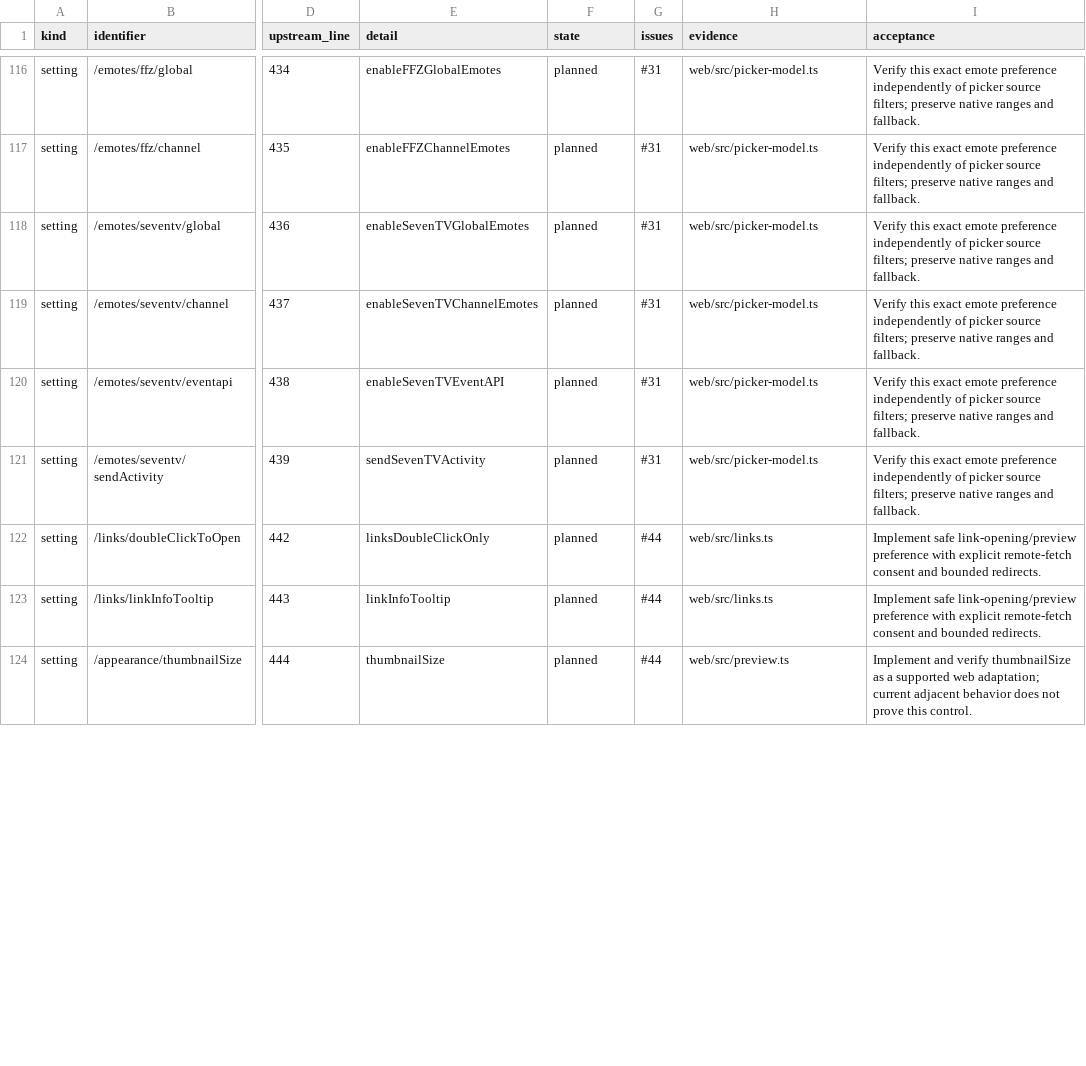
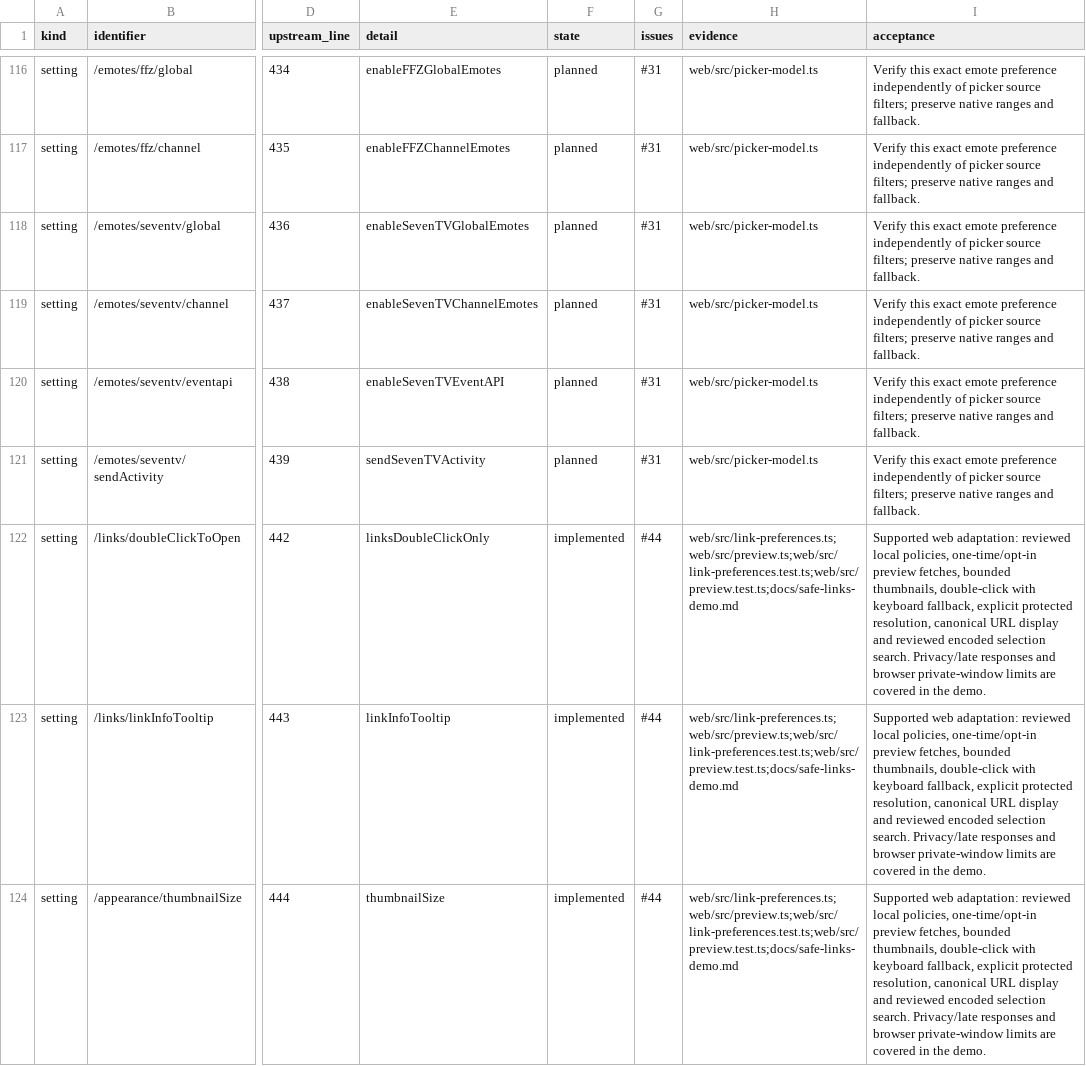
Before and after one commit to PatrickFanella/chatty-cat, a CSV file: docs/chatterino-coverage.csv, drawn as a sheet; only a part is shown, gaps mark what is left out; the diff covers the shown part only; the diff names each change by its address in the sheet, - before the commit and + after, or states it on an @@ line.

Commit message:
Add reviewed safe link preferences and selection search

```diff
--- a/docs/chatterino-coverage.csv
+++ b/docs/chatterino-coverage.csv
-F122:F124 (state): planned
+F122:F124 (state): implemented
-H122:H123 (evidence): web/src/links.ts
+H122:H123 (evidence): web/src/link-preferences.ts;web/src/preview.ts;web/src/link-preferences.test.ts;web/src/preview.test.ts;docs/safe-links-demo.md
-I122:I123 (acceptance): Implement safe link-opening/preview preference with explicit remote-fetch consent and bounded redirects.
+I122:I123 (acceptance): Supported web adaptation: reviewed local policies, one-time/opt-in preview fetches, bounded thumbnails, double-click with keyboard fallback, explicit protected resolution, canonical URL display and reviewed encoded selection search. Privacy/late responses and browser private-window limits are covered in the demo.
-H124 (evidence): web/src/preview.ts
+H124 (evidence): web/src/link-preferences.ts;web/src/preview.ts;web/src/link-preferences.test.ts;web/src/preview.test.ts;docs/safe-links-demo.md
-I124 (acceptance): Implement and verify thumbnailSize as a supported web adaptation; current adjacent behavior does not prove this control.
+I124 (acceptance): Supported web adaptation: reviewed local policies, one-time/opt-in preview fetches, bounded thumbnails, double-click with keyboard fallback, explicit protected resolution, canonical URL display and reviewed encoded selection search. Privacy/late responses and browser private-window limits are covered in the demo.
```
Also changed, not shown: 21 edited cells elsewhere in this file, 12 other files.
